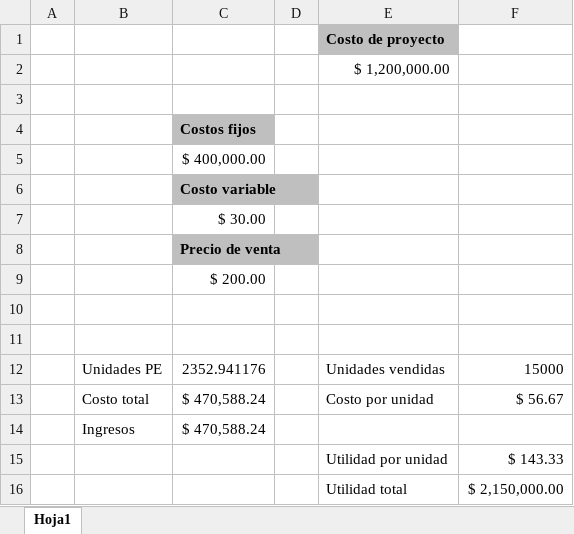
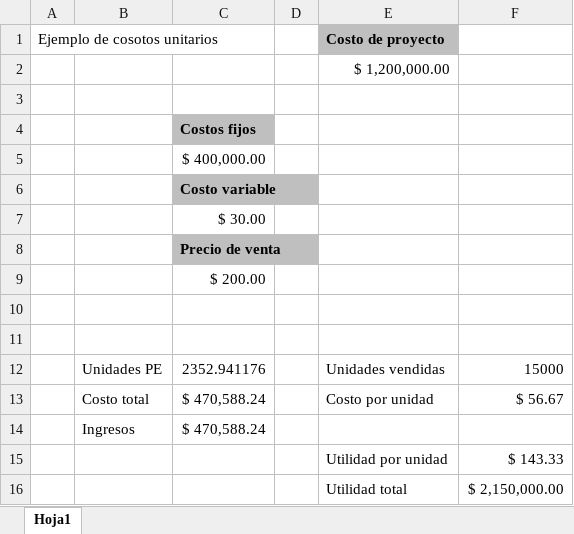
Before and after one commit to javiermedinag/PrimeroM_2021A, an Excel workbook: Ejemplo de costos.xlsx, sheet Hoja1, drawn as a sheet; values as stored, in another font and other column widths than the file's, no borders; charts and pictures not drawn; the diff names each change by its address in the sheet, - before the commit and + after, or states it on an @@ line.

Commit message:
modificación de harmony con archivo de excel modificado

```diff
--- a/Ejemplo de costos.xlsx (sheet Hoja1)
+++ b/Ejemplo de costos.xlsx (sheet Hoja1)
-A1: (empty)
+A1: Ejemplo de cosotos unitarios
```
